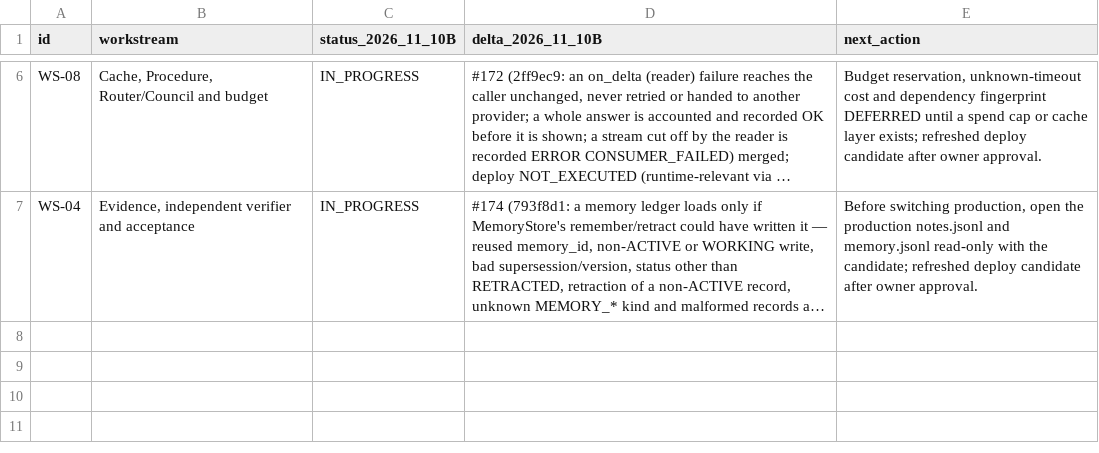
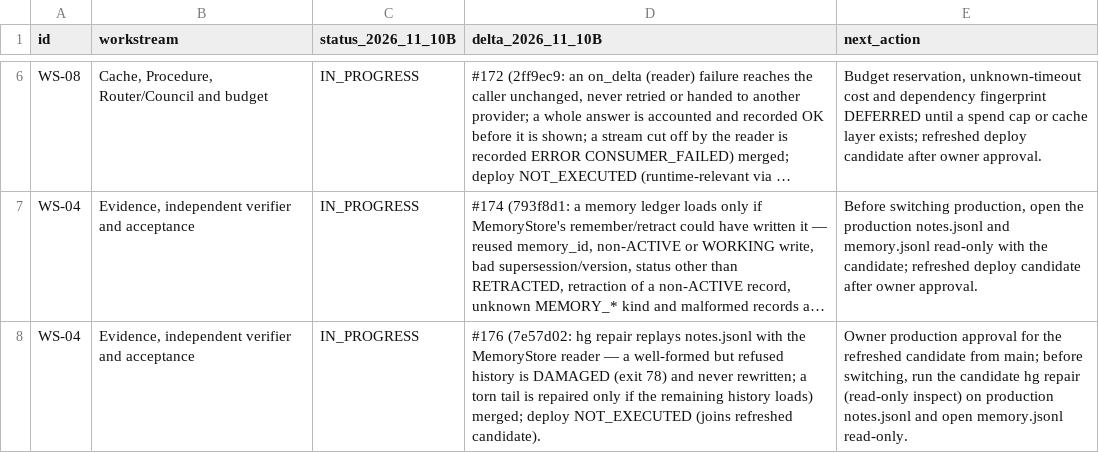
Before and after one commit to OAI-GIANG/HG, a CSV file: docs/governance/HG_MASTER_COMPLETION_LEDGER_V1_RECONCILIATION_20261110B.csv, drawn as a sheet; only a part is shown, gaps mark what is left out; long unchanged cells end in …; the diff names each change by its address in the sheet, - before the commit and + after, or states it on an @@ line.

```diff
--- a/docs/governance/HG_MASTER_COMPLETION_LEDGER_V1_RECONCILIATION_20261110B.csv
+++ b/docs/governance/HG_MASTER_COMPLETION_LEDGER_V1_RECONCILIATION_20261110B.csv
+row 8: WS-04 | Evidence, independent verifier and acceptance | IN_PROGRESS | #176 (7e57d02: hg repair replays notes.jsonl with the MemoryStore reader — a well-formed but refused history is DAMAGED (exit 78) and never rewritten; a torn tail is repaired only if the remaining history loads) merged; deploy NOT_EXECUTED (joins refreshed candidate). | Owner production approval for the refreshed candidate from main; before switching, run the candidate hg repair (read-only inspect) on production notes.jsonl and open memory.jsonl read-only.
```
Also changed, not shown: 2 other files.
